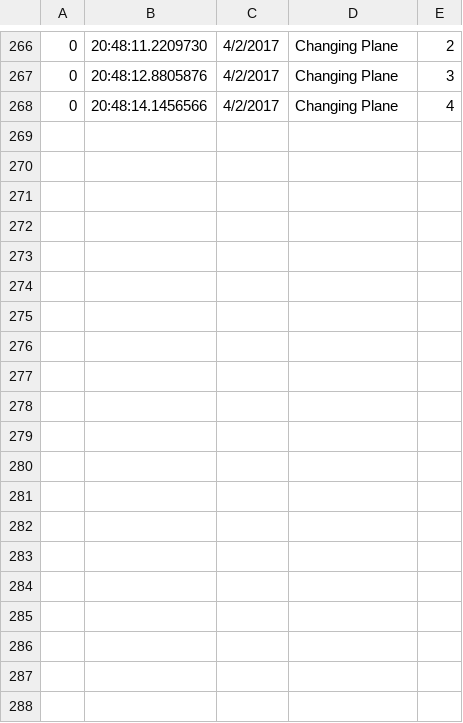
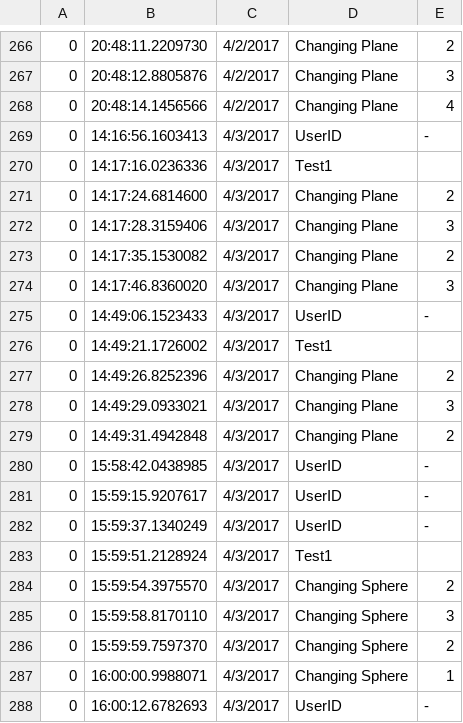
Before and after one commit to FernandaEstay/Vortices, a CSV file: test.csv, drawn as a sheet; only a part is shown, gaps mark what is left out; the diff covers the shown part only; the diff names each change by its address in the sheet, - before the commit and + after, or states it on an @@ line.

```diff
--- a/test.csv
+++ b/test.csv
+row 269: 0 | 14:16:56.1603413 | 4/3/2017 | UserID | -
+row 270: 0 | 14:17:16.0236336 | 4/3/2017 | Test1
+row 271: 0 | 14:17:24.6814600 | 4/3/2017 | Changing Plane | 2
+row 272: 0 | 14:17:28.3159406 | 4/3/2017 | Changing Plane | 3
+row 273: 0 | 14:17:35.1530082 | 4/3/2017 | Changing Plane | 2
+row 274: 0 | 14:17:46.8360020 | 4/3/2017 | Changing Plane | 3
+row 275: 0 | 14:49:06.1523433 | 4/3/2017 | UserID | -
+row 276: 0 | 14:49:21.1726002 | 4/3/2017 | Test1
+row 277: 0 | 14:49:26.8252396 | 4/3/2017 | Changing Plane | 2
+row 278: 0 | 14:49:29.0933021 | 4/3/2017 | Changing Plane | 3
+row 279: 0 | 14:49:31.4942848 | 4/3/2017 | Changing Plane | 2
+row 280: 0 | 15:58:42.0438985 | 4/3/2017 | UserID | -
+row 281: 0 | 15:59:15.9207617 | 4/3/2017 | UserID | -
+row 282: 0 | 15:59:37.1340249 | 4/3/2017 | UserID | -
+row 283: 0 | 15:59:51.2128924 | 4/3/2017 | Test1
+row 284: 0 | 15:59:54.3975570 | 4/3/2017 | Changing Sphere | 2
+row 285: 0 | 15:59:58.8170110 | 4/3/2017 | Changing Sphere | 3
+row 286: 0 | 15:59:59.7597370 | 4/3/2017 | Changing Sphere | 2
+row 287: 0 | 16:00:00.9988071 | 4/3/2017 | Changing Sphere | 1
+row 288: 0 | 16:00:12.6782693 | 4/3/2017 | UserID | -
```
Also changed, not shown: 12 added rows elsewhere in this file, 5 other files.
